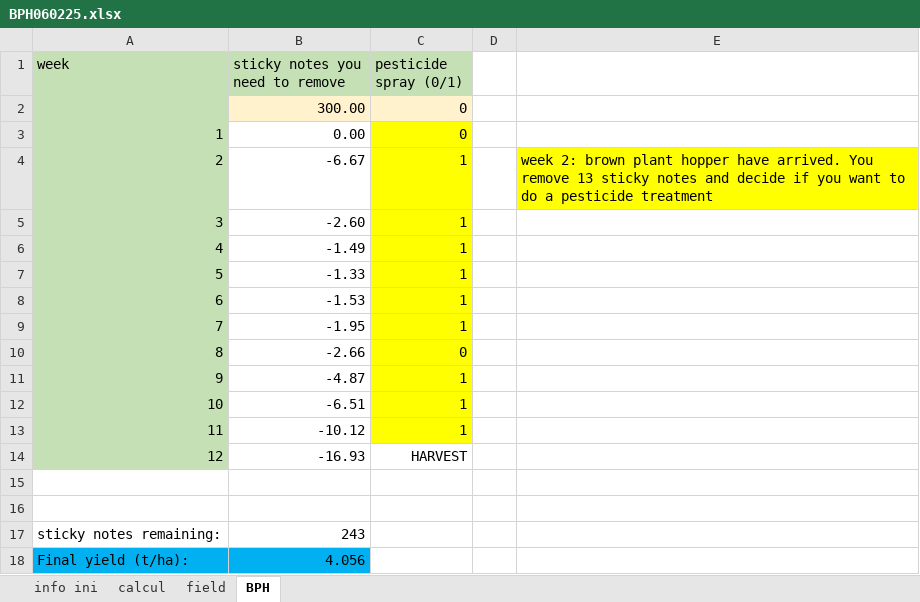
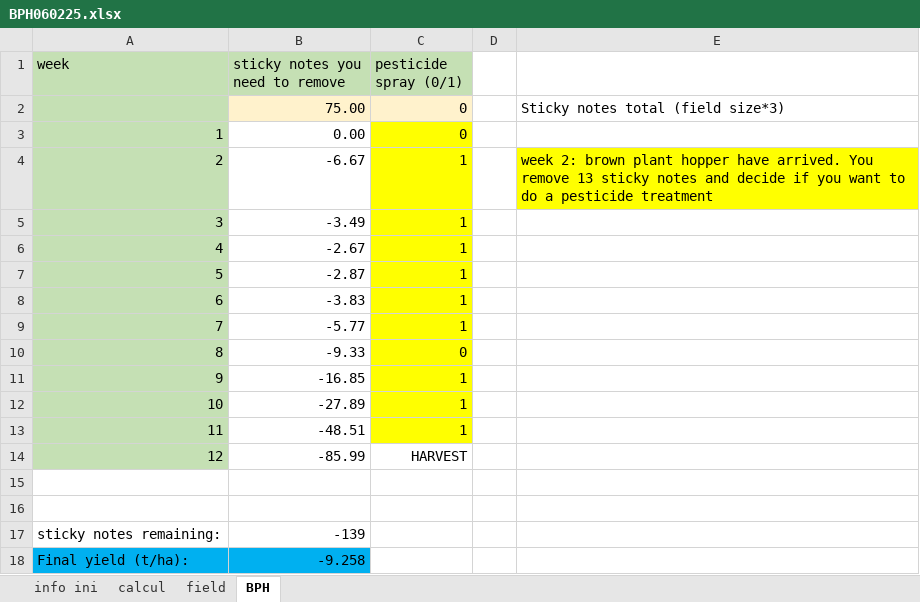
Before and after one commit to S-poony/Rice-Clicker, an Excel workbook: public/BPH060225.xlsx, sheet BPH, drawn as a sheet; values as stored, in another font and other column widths than the file's, no borders; removed rows and columns are numbered as before the commit, all else as after; the diff names each change by its address in the sheet, - before the commit and + after, or states it on an @@ line.

```diff
--- a/public/BPH060225.xlsx (sheet BPH)
+++ b/public/BPH060225.xlsx (sheet BPH)
-row 2:  | 300.00 | 0
+row 2:  | 75.00 | 0 |  | Sticky notes total (field size*3)
-B5 (sticky notes you need to remove): -2.60
+B5 (sticky notes you need to remove): -3.49
-B6 (sticky notes you need to remove): -1.49
+B6 (sticky notes you need to remove): -2.67
-B7 (sticky notes you need to remove): -1.33
+B7 (sticky notes you need to remove): -2.87
-B8 (sticky notes you need to remove): -1.53
+B8 (sticky notes you need to remove): -3.83
-B9 (sticky notes you need to remove): -1.95
+B9 (sticky notes you need to remove): -5.77
-B10 (sticky notes you need to remove): -2.66
+B10 (sticky notes you need to remove): -9.33
-B11 (sticky notes you need to remove): -4.87
+B11 (sticky notes you need to remove): -16.85
-B12 (sticky notes you need to remove): -6.51
+B12 (sticky notes you need to remove): -27.89
-B13 (sticky notes you need to remove): -10.12
+B13 (sticky notes you need to remove): -48.51
-B14 (sticky notes you need to remove): -16.93
+B14 (sticky notes you need to remove): -85.99
-B17 (sticky notes you need to remove): 243
+B17 (sticky notes you need to remove): -139
-B18 (sticky notes you need to remove): 4.056
+B18 (sticky notes you need to remove): -9.258
```
Also changed, not shown: sheet calcul, charts or pictures, 4 other files.
